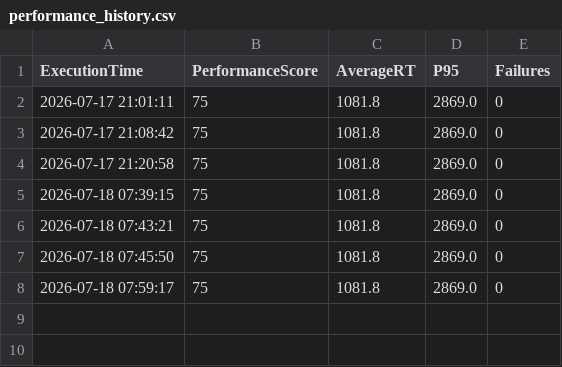
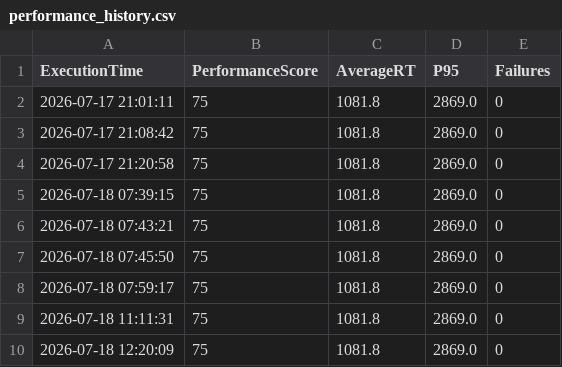
Before and after one commit to 6304359173/ai-performance-engineering-platform, a CSV file: history/performance_history.csv, drawn as a sheet.

```diff
--- a/history/performance_history.csv
+++ b/history/performance_history.csv
@@ -8 +8,3 @@ ExecutionTime,PerformanceScore,AverageRT,P95,Failures
 2026-07-18 07:59:17,75,1081.8,2869.0,0
+2026-07-18 11:11:31,75,1081.8,2869.0,0
+2026-07-18 12:20:09,75,1081.8,2869.0,0
```
Also changed, not shown: 5 other files.
